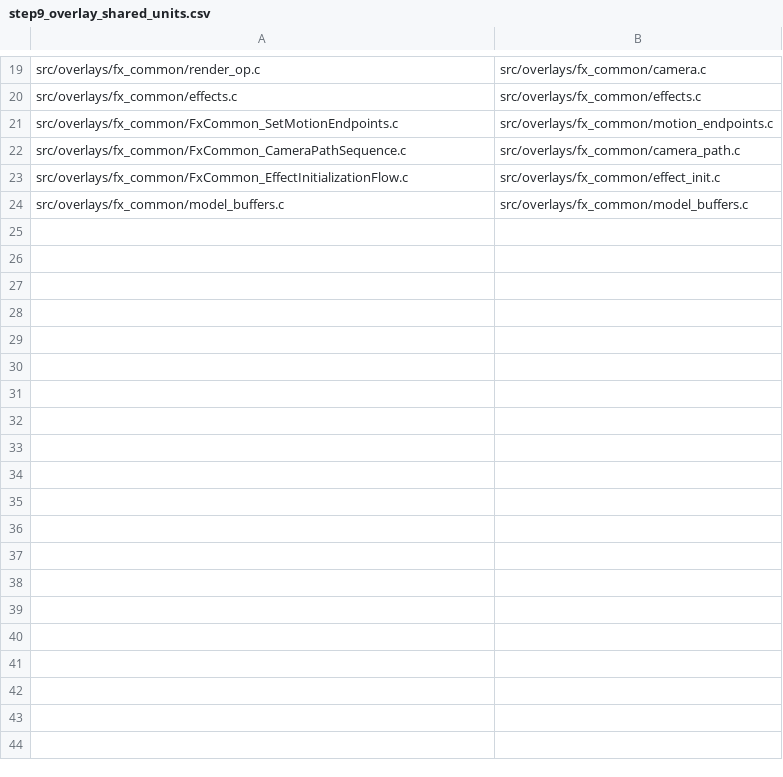
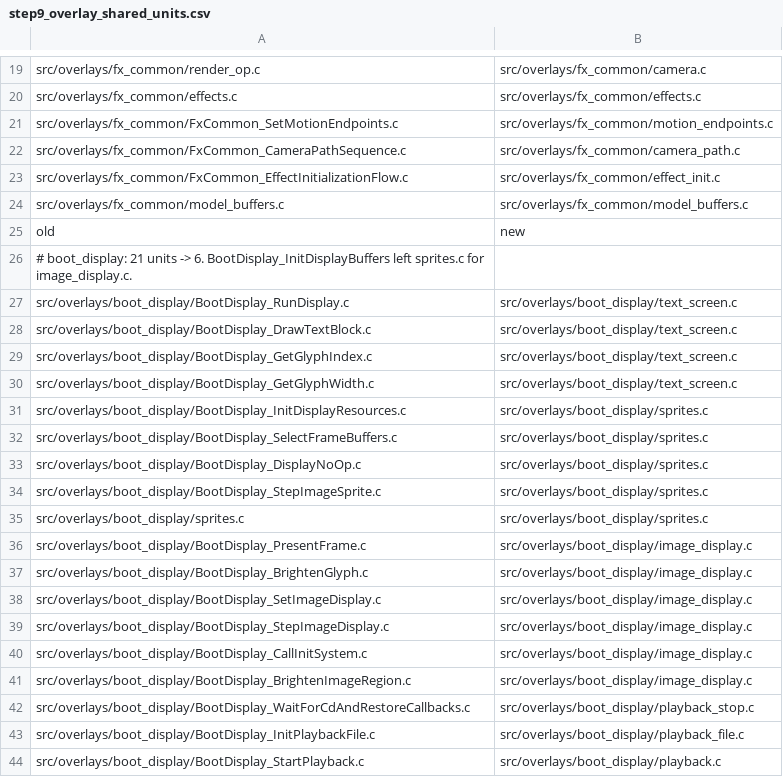
Before and after one commit to FeverDreams420/parasite-eve-decomp, a CSV file: tools/reorg/maps/step9_overlay_shared_units.csv, drawn as a sheet; only a part is shown, gaps mark what is left out; the diff covers the shown part only; the diff names each change by its address in the sheet, - before the commit and + after, or states it on an @@ line.

Commit message:
Restore the overlay merge notes and mapping lost in the rebase

```diff
--- a/tools/reorg/maps/step9_overlay_shared_units.csv
+++ b/tools/reorg/maps/step9_overlay_shared_units.csv
+row 25: old | new
+row 26: # boot_display: 21 units -> 6. BootDisplay_InitDisplayBuffers left sprites.c for image_display.c.
+row 27: src/overlays/boot_display/BootDisplay_RunDisplay.c | src/overlays/boot_display/text_screen.c
+row 28: src/overlays/boot_display/BootDisplay_DrawTextBlock.c | src/overlays/boot_display/text_screen.c
+row 29: src/overlays/boot_display/BootDisplay_GetGlyphIndex.c | src/overlays/boot_display/text_screen.c
+row 30: src/overlays/boot_display/BootDisplay_GetGlyphWidth.c | src/overlays/boot_display/text_screen.c
+row 31: src/overlays/boot_display/BootDisplay_InitDisplayResources.c | src/overlays/boot_display/sprites.c
+row 32: src/overlays/boot_display/BootDisplay_SelectFrameBuffers.c | src/overlays/boot_display/sprites.c
+row 33: src/overlays/boot_display/BootDisplay_DisplayNoOp.c | src/overlays/boot_display/sprites.c
+row 34: src/overlays/boot_display/BootDisplay_StepImageSprite.c | src/overlays/boot_display/sprites.c
+row 35: src/overlays/boot_display/sprites.c | src/overlays/boot_display/sprites.c
+row 36: src/overlays/boot_display/BootDisplay_PresentFrame.c | src/overlays/boot_display/image_display.c
+row 37: src/overlays/boot_display/BootDisplay_BrightenGlyph.c | src/overlays/boot_display/image_display.c
+row 38: src/overlays/boot_display/BootDisplay_SetImageDisplay.c | src/overlays/boot_display/image_display.c
+row 39: src/overlays/boot_display/BootDisplay_StepImageDisplay.c | src/overlays/boot_display/image_display.c
+row 40: src/overlays/boot_display/BootDisplay_CallInitSystem.c | src/overlays/boot_display/image_display.c
+row 41: src/overlays/boot_display/BootDisplay_BrightenImageRegion.c | src/overlays/boot_display/image_display.c
+row 42: src/overlays/boot_display/BootDisplay_WaitForCdAndRestoreCallbacks.c | src/overlays/boot_display/playback_stop.c
+row 43: src/overlays/boot_display/BootDisplay_InitPlaybackFile.c | src/overlays/boot_display/playback_file.c
+row 44: src/overlays/boot_display/BootDisplay_StartPlayback.c | src/overlays/boot_display/playback.c
```
Also changed, not shown: 41 added rows elsewhere in this file, 4 other files.
